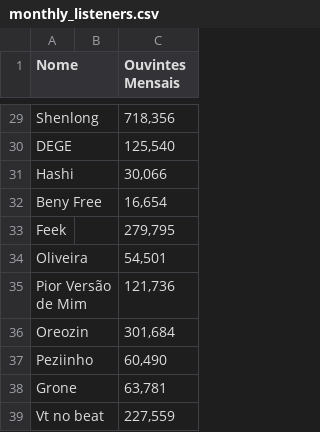
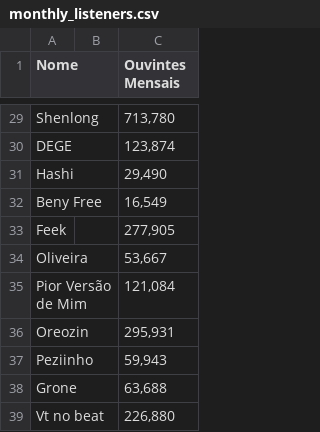
Before and after one commit to JeanSilva08/data_tracks, a CSV file: data/monthly_listeners.csv, drawn as a sheet; only a part is shown, gaps mark what is left out; the diff covers the shown part only; the diff names each change by its address in the sheet, - before the commit and + after, or states it on an @@ line.

```diff
--- a/data/monthly_listeners.csv
+++ b/data/monthly_listeners.csv
-C29 (Ouvintes Mensais): 718,356
+C29 (Ouvintes Mensais): 713,780
-C30 (Ouvintes Mensais): 125,540
+C30 (Ouvintes Mensais): 123,874
-C31 (Ouvintes Mensais): 30,066
+C31 (Ouvintes Mensais): 29,490
-C32 (Ouvintes Mensais): 16,654
+C32 (Ouvintes Mensais): 16,549
-C33 (Ouvintes Mensais): 279,795
+C33 (Ouvintes Mensais): 277,905
-C34 (Ouvintes Mensais): 54,501
+C34 (Ouvintes Mensais): 53,667
-C35 (Ouvintes Mensais): 121,736
+C35 (Ouvintes Mensais): 121,084
-C36 (Ouvintes Mensais): 301,684
+C36 (Ouvintes Mensais): 295,931
-C37 (Ouvintes Mensais): 60,490
+C37 (Ouvintes Mensais): 59,943
-C38 (Ouvintes Mensais): 63,781
+C38 (Ouvintes Mensais): 63,688
-C39 (Ouvintes Mensais): 227,559
+C39 (Ouvintes Mensais): 226,880
```
Also changed, not shown: 27 edited cells elsewhere in this file, 2 other files.
